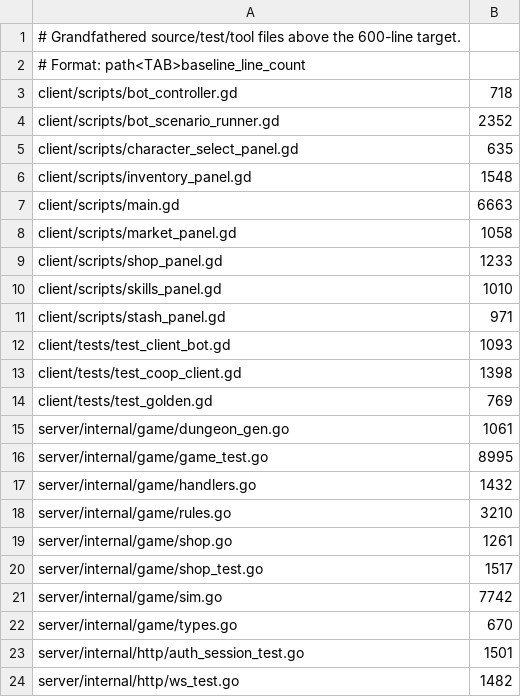
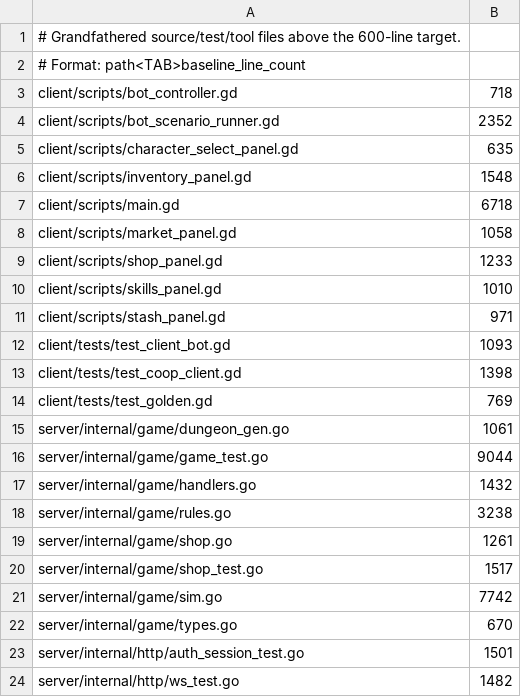
Before and after one commit to mmandrille/arpg-dev, a TSV file: .maintainability/file-size-baseline.tsv, drawn as a sheet; only a part is shown.

```diff
--- a/.maintainability/file-size-baseline.tsv
+++ b/.maintainability/file-size-baseline.tsv
@@ -6,3 +6,3 @@ client/scripts/character_select_panel.gd	635
 client/scripts/inventory_panel.gd	1548
-client/scripts/main.gd	6663
+client/scripts/main.gd	6718
 client/scripts/market_panel.gd	1058
@@ -15,5 +15,5 @@ client/tests/test_golden.gd	769
 server/internal/game/dungeon_gen.go	1061
-server/internal/game/game_test.go	8995
+server/internal/game/game_test.go	9044
 server/internal/game/handlers.go	1432
-server/internal/game/rules.go	3210
+server/internal/game/rules.go	3238
 server/internal/game/shop.go	1261
```
Also changed, not shown: 21 other files.
